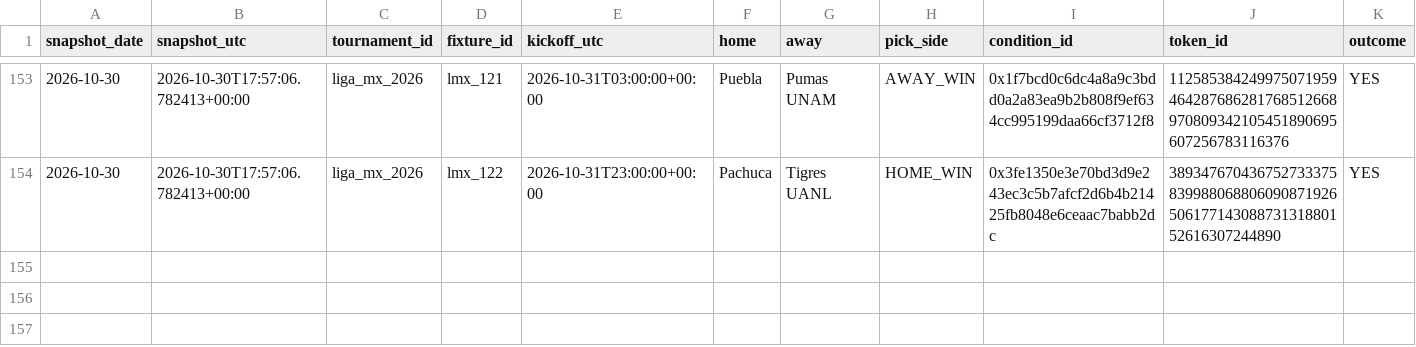
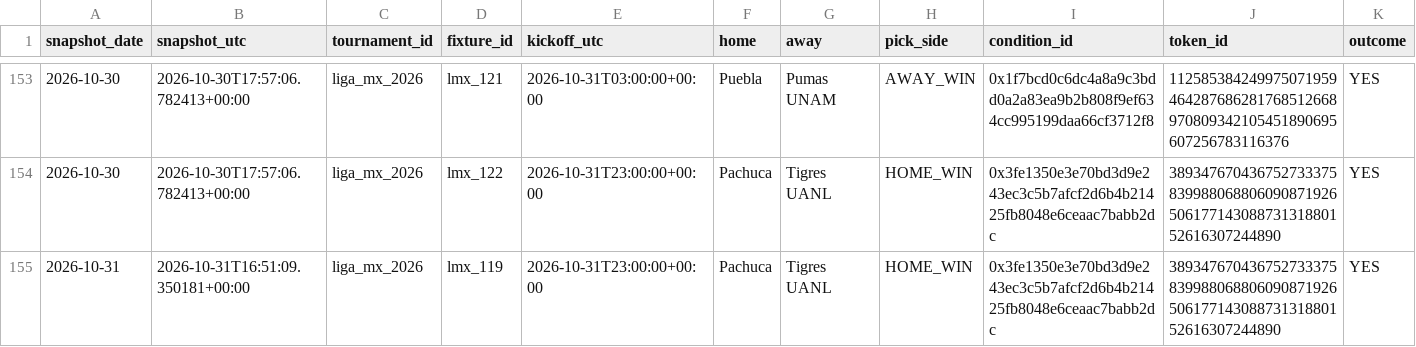
Before and after one commit to Hibra999/smart-polybets, a CSV file: data/liga_mx_2026/ingest/market_snapshots.csv, drawn as a sheet; only a part is shown, gaps mark what is left out; rows hold the shown columns only; the diff names each change by its address in the sheet, - before the commit and + after, or states it on an @@ line.

```diff
--- a/data/liga_mx_2026/ingest/market_snapshots.csv
+++ b/data/liga_mx_2026/ingest/market_snapshots.csv
+row 155: 2026-10-31 | 2026-10-31T16:51:09.350181+00:00 | liga_mx_2026 | lmx_119 | 2026-10-31T23:00:00+00:00 | Pachuca | Tigres UANL | HOME_WIN | 0x3fe1350e3e70bd3d9e243ec3c5b7afcf2d6b4b21425fb8048e6ceaac7babb2dc | 38934767043675273337583998806880609087192650617714308873131880152616307244890 | YES
```
Also changed, not shown: data/nfl_2026/ingest/market_snapshots.csv, 2 other files.
